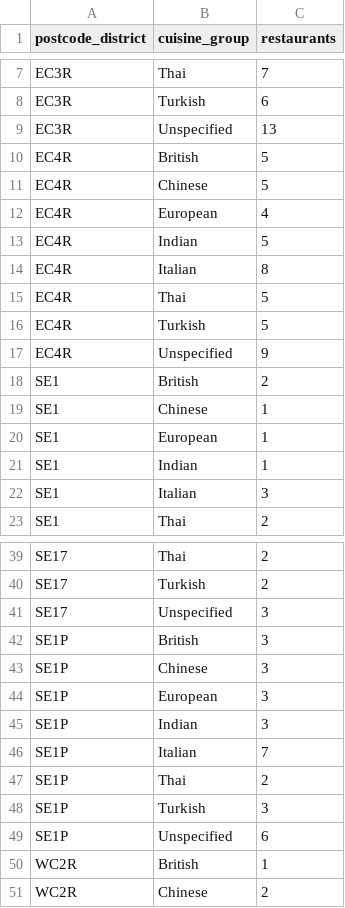
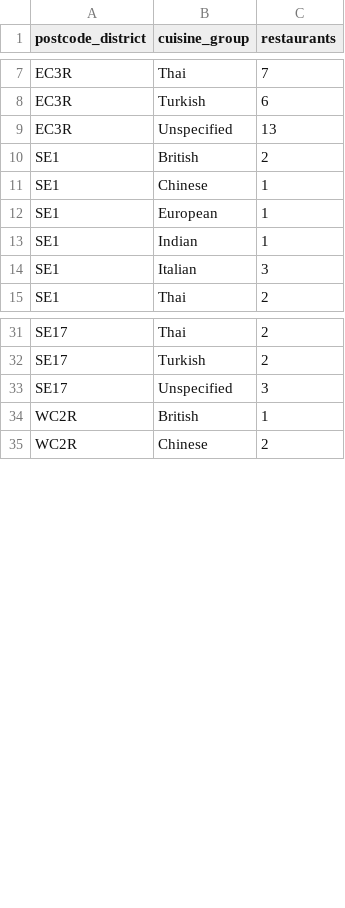
Before and after one commit to AdrielAu/PlotLuck, a CSV file: data/sample/district_cuisine_supply.csv, drawn as a sheet; only a part is shown, gaps mark what is left out; the diff names each change by its address in the sheet, - before the commit and + after, or states it on an @@ line.

```diff
--- a/data/sample/district_cuisine_supply.csv
+++ b/data/sample/district_cuisine_supply.csv
-row 10: EC4R | British | 5
-row 11: EC4R | Chinese | 5
-row 12: EC4R | European | 4
-row 13: EC4R | Indian | 5
-row 14: EC4R | Italian | 8
-row 15: EC4R | Thai | 5
-row 16: EC4R | Turkish | 5
-row 17: EC4R | Unspecified | 9
-row 42: SE1P | British | 3
-row 43: SE1P | Chinese | 3
-row 44: SE1P | European | 3
-row 45: SE1P | Indian | 3
-row 46: SE1P | Italian | 7
-row 47: SE1P | Thai | 2
-row 48: SE1P | Turkish | 3
-row 49: SE1P | Unspecified | 6
```
Also changed, not shown: data/sample/districts.csv, data/sample/restaurants.csv, 11 other files.
